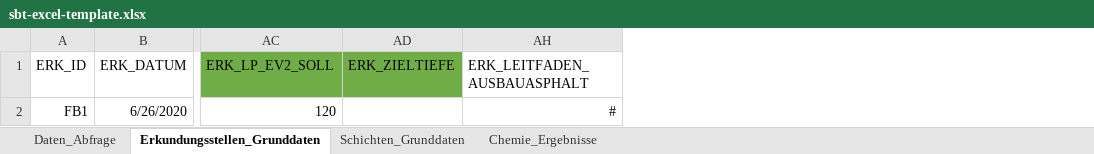
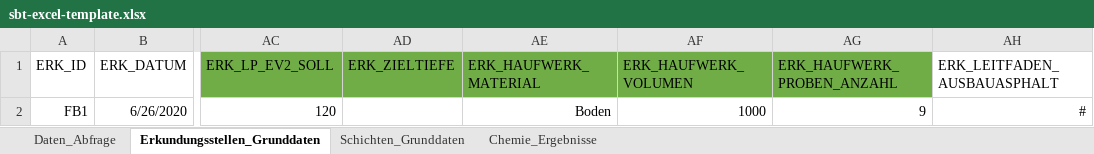
Before and after one commit to mkuenzl/sbt-generator, an Excel workbook: resources/sbt-excel-template.xlsx, sheet Erkundungsstellen_Grunddaten, drawn as a sheet; only a part is shown, gaps mark what is left out; values as stored, in another font and other column widths than the file's, no borders; table styles not drawn; the diff names each change by its address in the sheet, - before the commit and + after, or states it on an @@ line.

Commit message:
changed abstract htmlTemplate & added heap report / appendix

```diff
--- a/resources/sbt-excel-template.xlsx (sheet Erkundungsstellen_Grunddaten)
+++ b/resources/sbt-excel-template.xlsx (sheet Erkundungsstellen_Grunddaten)
@@ column AE (ERK_HAUFWERK_MATERIAL) unhidden, row 2: Boden @@
@@ column AF (ERK_HAUFWERK_VOLUMEN) unhidden, row 2: 1000 @@
@@ column AG (ERK_HAUFWERK_PROBEN_ANZAHL) unhidden, row 2: 9 @@
```
Also changed, not shown: 43 other files.
